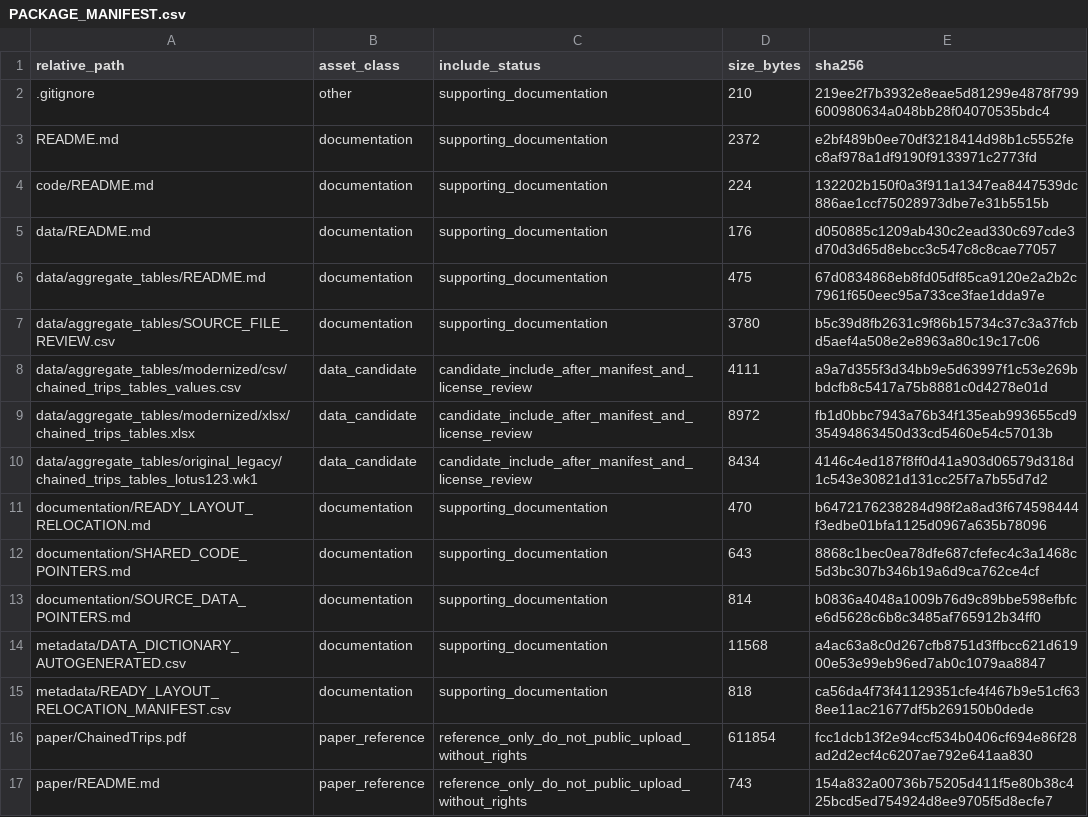
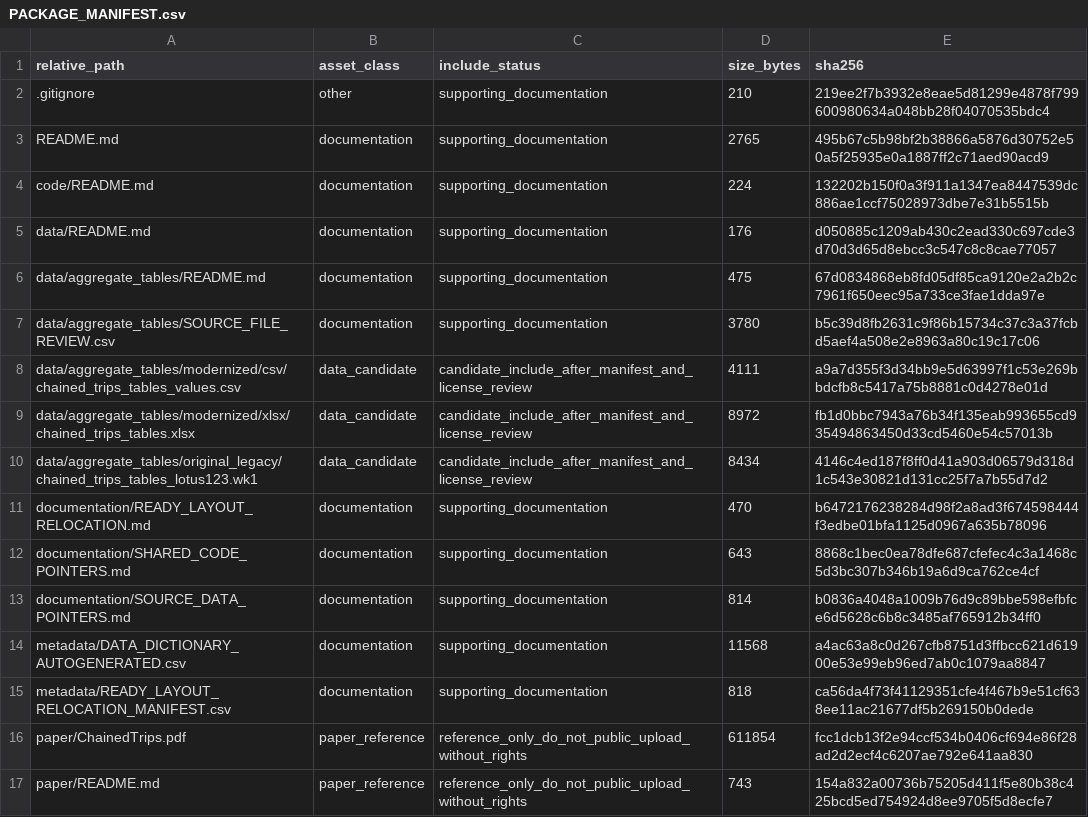
Before and after one commit to dlevinson/paper-1995-01-chained-trips-in-montgomery-county-maryland, a CSV file: PACKAGE_MANIFEST.csv, drawn as a sheet.

```diff
--- a/PACKAGE_MANIFEST.csv
+++ b/PACKAGE_MANIFEST.csv
@@ -2,3 +2,3 @@ relative_path,asset_class,include_status,size_bytes,sha256
 .gitignore,other,supporting_documentation,210,219ee2f7b3932e8eae5d81299e4878f799600980634a048bb28f04070535bdc4
-README.md,documentation,supporting_documentation,2372,e2bf489b0ee70df3218414d98b1c5552fec8af978a1df9190f9133971c2773fd
+README.md,documentation,supporting_documentation,2765,495b67c5b98bf2b38866a5876d30752e50a5f25935e0a1887ff2c71aed90acd9
 code/README.md,documentation,supporting_documentation,224,132202b150f0a3f911a1347ea8447539dc886ae1ccf75028973dbe7e31b5515b
```
Also changed, not shown: 1 other file.
